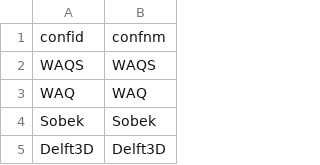
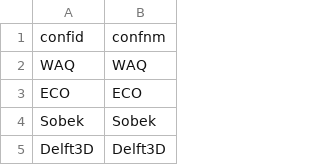
Before and after one commit to eawag-surface-waters-research/Delft3D, a CSV file: src/engines_gpl/waq/packages/waq_kernel/src/waq_tables/config.csv, drawn as a sheet.

```diff
--- a/src/engines_gpl/waq/packages/waq_kernel/src/waq_tables/config.csv
+++ b/src/engines_gpl/waq/packages/waq_kernel/src/waq_tables/config.csv
@@ -1,4 +1,4 @@
 confid,confnm
-"WAQS      ","WAQS                                              "
 "WAQ       ","WAQ                                               "
+"ECO       ","ECO                                               "
 "Sobek     ","Sobek                                             "
```
Also changed, not shown: src/engines_gpl/waq/packages/waq_kernel/src/waq_tables/con_pro.csv, src/engines_gpl/waq/packages/waq_kernel/src/waq_tables/con_sub.csv, 5 other files.
